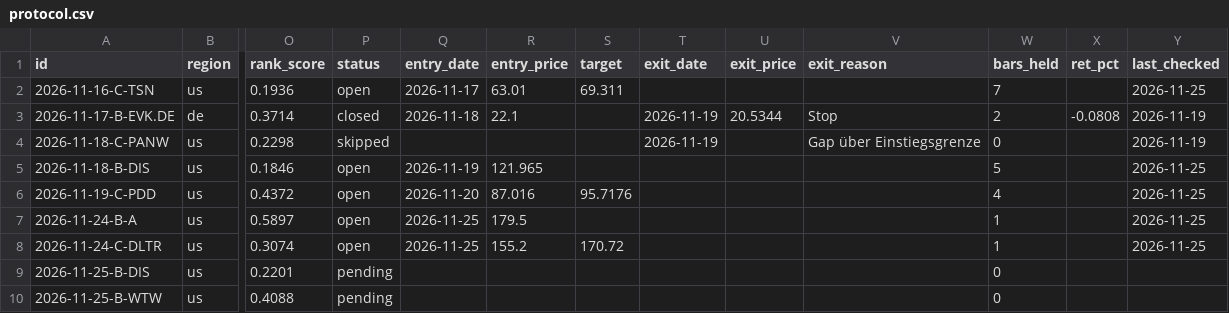
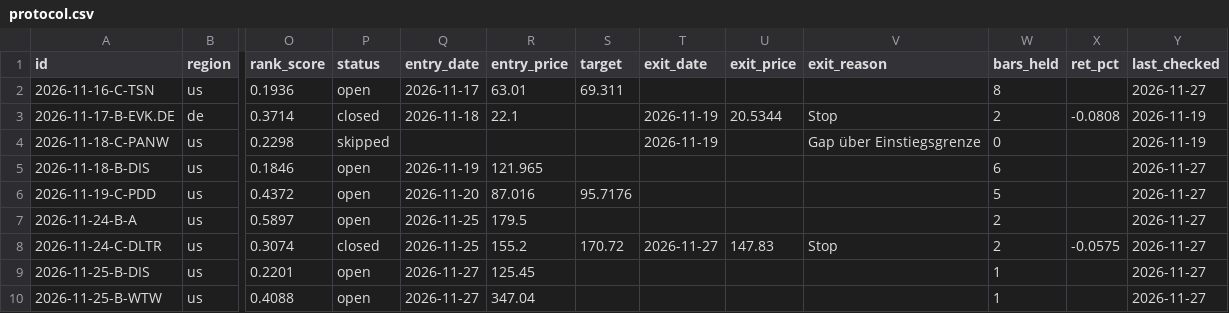
Before and after one commit to ningez1311-prog/Ningez, a CSV file: data/protocol.csv, drawn as a sheet; only a part is shown, gaps mark what is left out; the diff names each change by its address in the sheet, - before the commit and + after, or states it on an @@ line.

```diff
--- a/data/protocol.csv
+++ b/data/protocol.csv
-W2 (bars_held): 7
+W2 (bars_held): 8
-Y2 (last_checked): 2026-11-25
+Y2 (last_checked): 2026-11-27
-W5 (bars_held): 5
+W5 (bars_held): 6
-Y5:Y8 (last_checked): 2026-11-25
+Y5:Y8 (last_checked): 2026-11-27
-W6 (bars_held): 4
+W6 (bars_held): 5
-W7:W8 (bars_held): 1
+W7:W8 (bars_held): 2
-P8 (status): open
+P8 (status): closed
-T8 (exit_date): (empty)
+T8 (exit_date): 2026-11-27
-U8 (exit_price): (empty)
+U8 (exit_price): 147.83
-V8 (exit_reason): (empty)
+V8 (exit_reason): Stop
-X8 (ret_pct): (empty)
+X8 (ret_pct): -0.0575
-P9:P10 (status): pending
+P9:P10 (status): open
-Q9:Q10 (entry_date): (empty)
+Q9:Q10 (entry_date): 2026-11-27
-R9 (entry_price): (empty)
+R9 (entry_price): 125.45
-W9:W10 (bars_held): 0
+W9:W10 (bars_held): 1
-Y9:Y10 (last_checked): (empty)
+Y9:Y10 (last_checked): 2026-11-27
-R10 (entry_price): (empty)
+R10 (entry_price): 347.04
```
Also changed, not shown: 2 other files.
